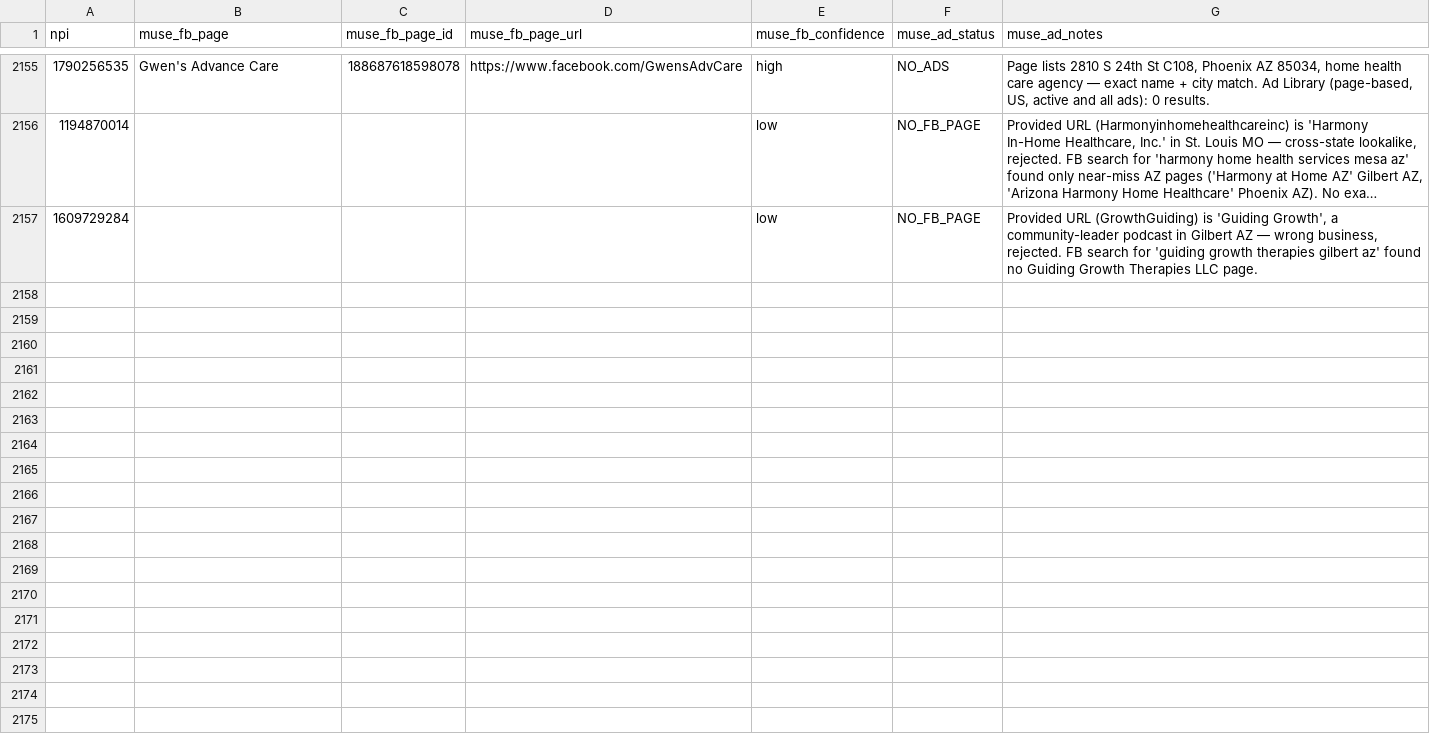
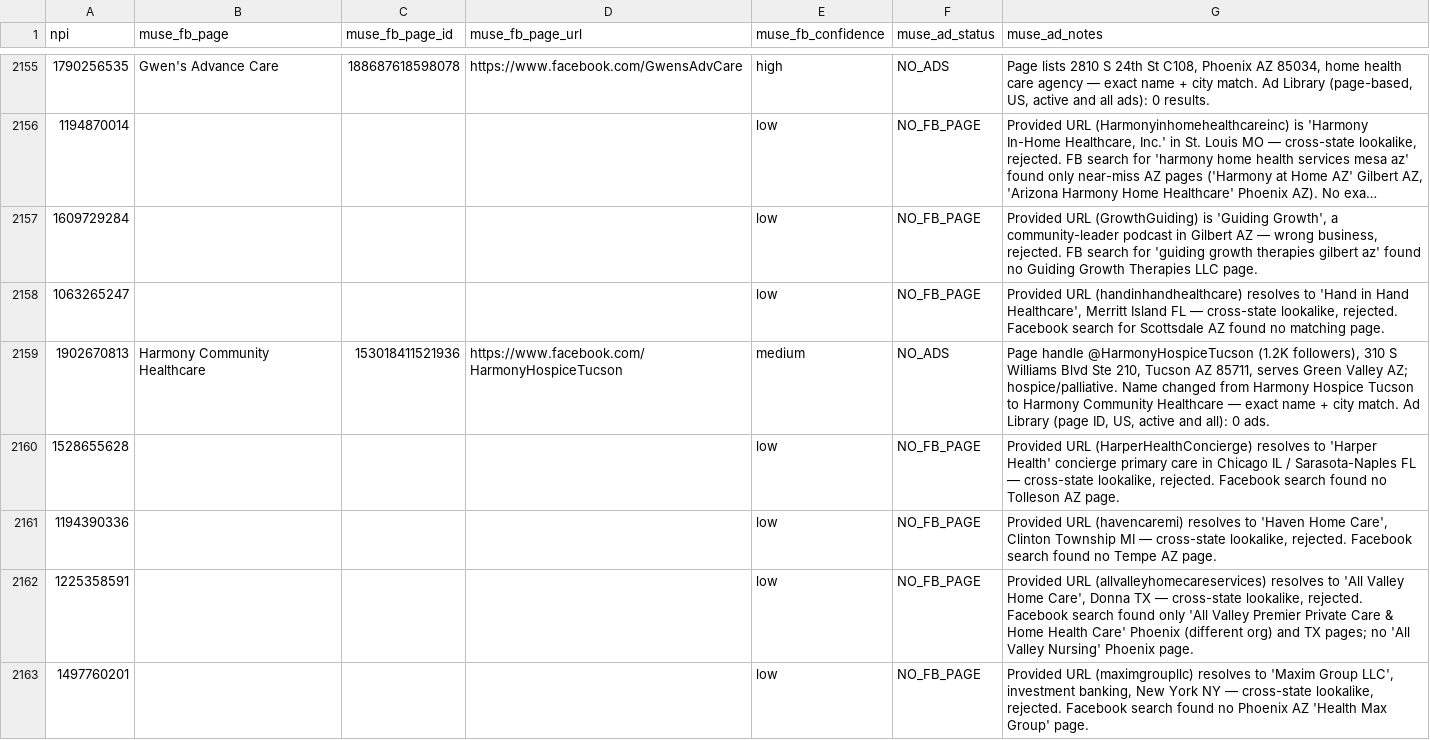
Before and after one commit to Sarojkumar9999/targeto-senior-home-care-pipeline, a CSV file: data/muse_verifications.csv, drawn as a sheet; only a part is shown, gaps mark what is left out; long unchanged cells end in …; the diff covers the shown part only; the diff names each change by its address in the sheet, - before the commit and + after, or states it on an @@ line.

Commit message:
tier 2 wave 24 batch 26/65: 12 URL-only agencies (15 workers) (+12 verified, 0 dupes skipped)

```diff
--- a/data/muse_verifications.csv
+++ b/data/muse_verifications.csv
+row 2158: 1063265247 |  |  |  | low | NO_FB_PAGE | Provided URL (handinhandhealthcare) resolves to 'Hand in Hand Healthcare', Merritt Island FL — cross-state lookalike, rejected. Facebook search for Scottsdale AZ found no matching page.
+row 2159: 1902670813 | Harmony Community Healthcare | 153018411521936 | https://www.facebook.com/HarmonyHospiceTucson | medium | NO_ADS | Page handle @HarmonyHospiceTucson (1.2K followers), 310 S Williams Blvd Ste 210, Tucson AZ 85711, serves Green Valley AZ; hospice/palliative. Name changed from Harmony Hospice Tucson to Harmony Community Healthcare — exact name + city match. Ad Library (page ID, US, active and all): 0 ads.
+row 2160: 1528655628 |  |  |  | low | NO_FB_PAGE | Provided URL (HarperHealthConcierge) resolves to 'Harper Health' concierge primary care in Chicago IL / Sarasota-Naples FL — cross-state lookalike, rejected. Facebook search found no Tolleson AZ page.
+row 2161: 1194390336 |  |  |  | low | NO_FB_PAGE | Provided URL (havencaremi) resolves to 'Haven Home Care', Clinton Township MI — cross-state lookalike, rejected. Facebook search found no Tempe AZ page.
+row 2162: 1225358591 |  |  |  | low | NO_FB_PAGE | Provided URL (allvalleyhomecareservices) resolves to 'All Valley Home Care', Donna TX — cross-state lookalike, rejected. Facebook search found only 'All Valley Premier Private Care & Home Health Care' Phoenix (different org) and TX pages; no 'All Valley Nursing' Phoenix page.
+row 2163: 1497760201 |  |  |  | low | NO_FB_PAGE | Provided URL (maximgroupllc) resolves to 'Maxim Group LLC', investment banking, New York NY — cross-state lookalike, rejected. Facebook search found no Phoenix AZ 'Health Max Group' page.
```
Also changed, not shown: 6 added rows elsewhere in this file.
